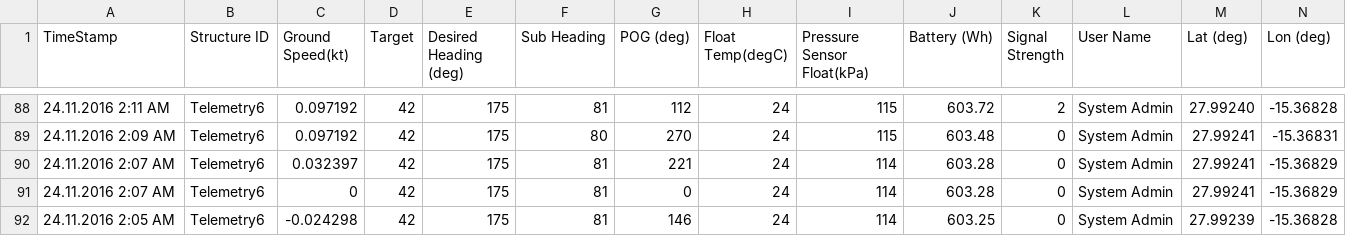
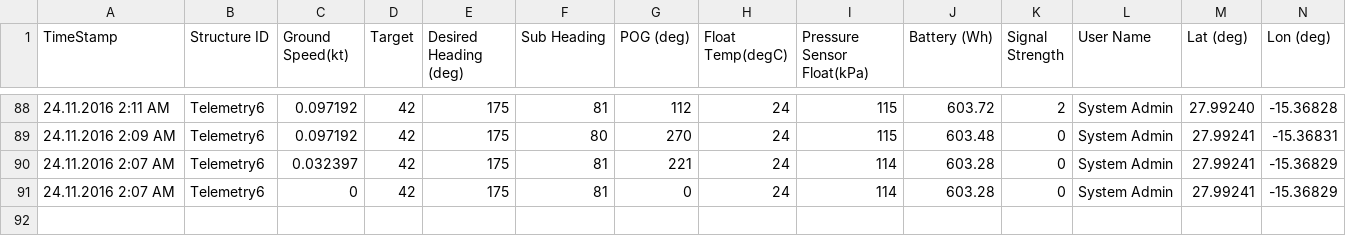
Before and after one commit to marum-waveglider/marum-waveglider.github.io, a CSV file: TelemetryData/TelemetryData_wgms_03h.csv, drawn as a sheet; only a part is shown, gaps mark what is left out; rows hold the shown columns only; the diff names each change by its address in the sheet, - before the commit and + after, or states it on an @@ line.

Commit message:
New Data

```diff
--- a/TelemetryData/TelemetryData_wgms_03h.csv
+++ b/TelemetryData/TelemetryData_wgms_03h.csv
-row 92: 24.11.2016 2:05 AM | Telemetry6 | -0.024298 | 42 | 175 | 81 | 146 | 24 | 114 | 603.25 | 0 | System Admin | 27.99239 | -15.36828
```
